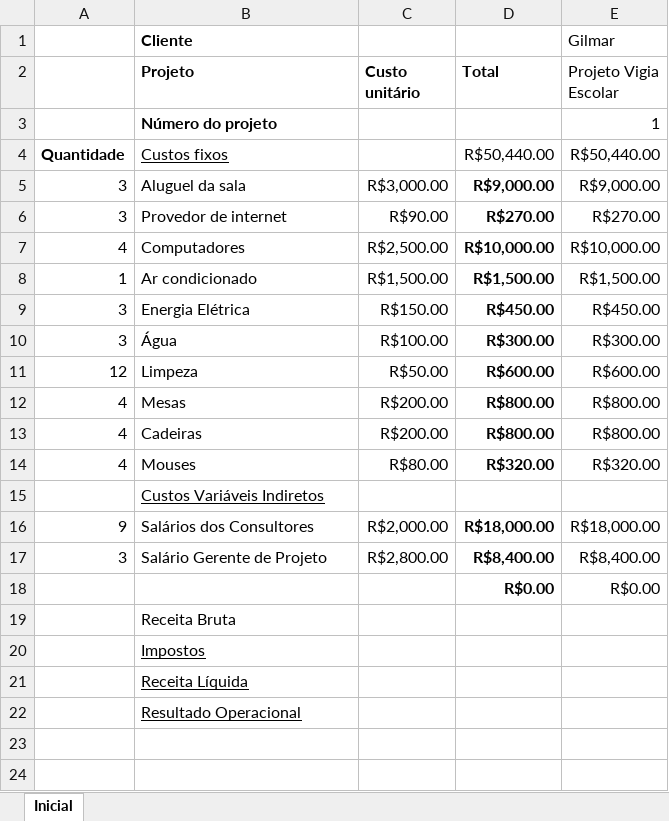
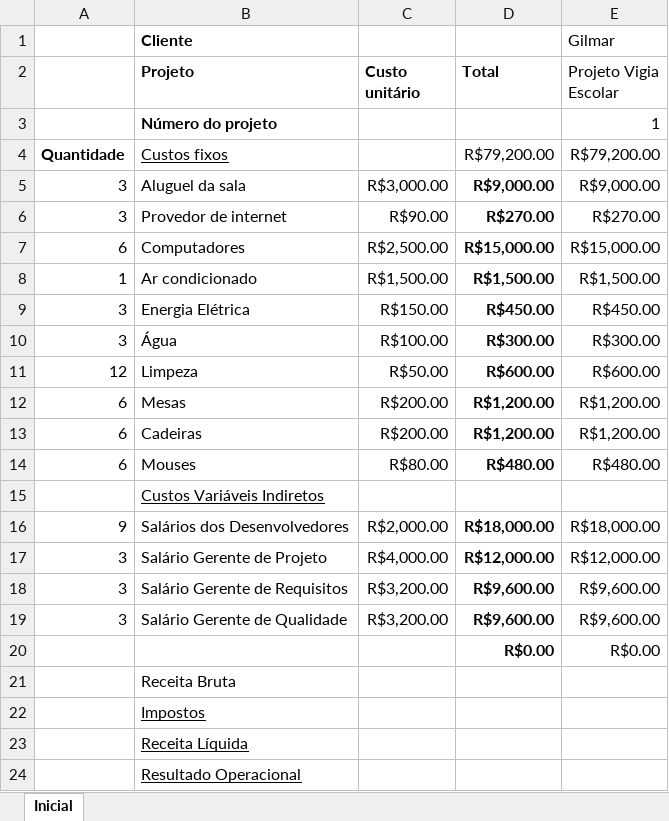
Before and after one commit to samuelrcosta/vigiaescolar, an Excel workbook: Planejamento/Documentos Adicionais/Sistema de Custeio.xlsx, sheet Inicial, drawn as a sheet; values as stored, in another font and other column widths than the file's, no borders; the diff names each change by its address in the sheet, - before the commit and + after, or states it on an @@ line.

Commit message:
Preparação para ATS

```diff
--- a/Planejamento/Documentos Adicionais/Sistema de Custeio.xlsx (sheet Inicial)
+++ b/Planejamento/Documentos Adicionais/Sistema de Custeio.xlsx (sheet Inicial)
-D4 (Total): R$50,440.00
+D4 (Total): R$79,200.00
-E4 (Projeto Vigia Escolar): R$50,440.00
+E4 (Projeto Vigia Escolar): R$79,200.00
-A7: 4
+A7: 6
-D7 (Total): R$10,000.00
+D7 (Total): R$15,000.00
-E7 (Projeto Vigia Escolar): R$10,000.00
+E7 (Projeto Vigia Escolar): R$15,000.00
-A12:A14: 4
+A12:A14: 6
-D12:D13 (Total): R$800.00
+D12:D13 (Total): R$1,200.00
-E12:E13 (Projeto Vigia Escolar): R$800.00
+E12:E13 (Projeto Vigia Escolar): R$1,200.00
-D14 (Total): R$320.00
+D14 (Total): R$480.00
-E14 (Projeto Vigia Escolar): R$320.00
+E14 (Projeto Vigia Escolar): R$480.00
-B16 (Projeto): Salários dos Consultores
+B16 (Projeto): Salários dos Desenvolvedores
-C17 (Custo unitário): R$2,800.00
+C17 (Custo unitário): R$4,000.00
-D17 (Total): R$8,400.00
+D17 (Total): R$12,000.00
-E17 (Projeto Vigia Escolar): R$8,400.00
+E17 (Projeto Vigia Escolar): R$12,000.00
+row 18: 3 | Salário Gerente de Requisitos | R$3,200.00 | R$9,600.00 | R$9,600.00
+row 19: 3 | Salário Gerente de Qualidade | R$3,200.00 | R$9,600.00 | R$9,600.00
```
